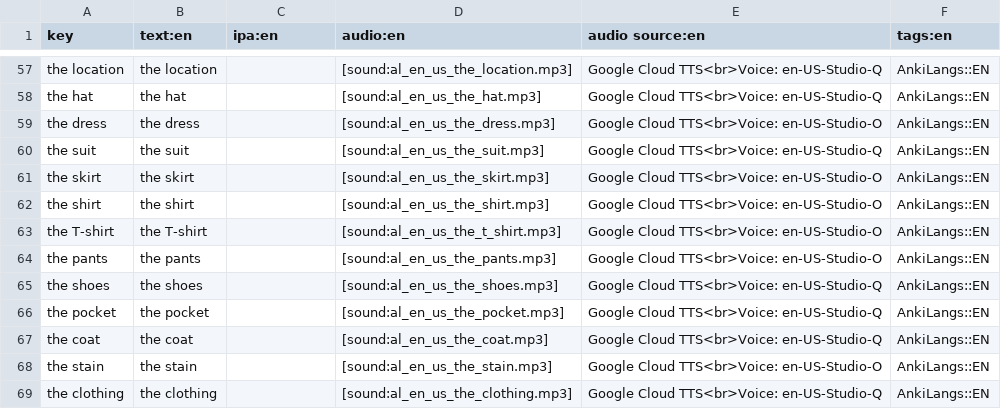
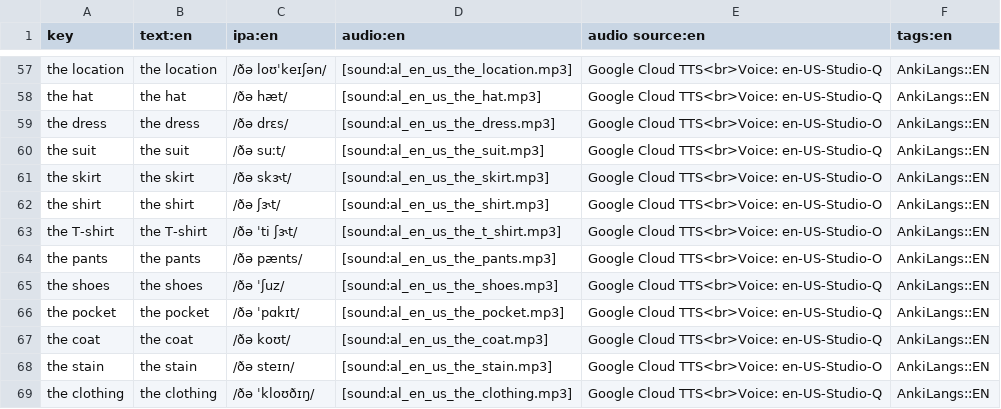
Before and after one commit to ankilangs/ankilangs, a CSV file: src/data/625_words-base-en_us.csv, drawn as a sheet; only a part is shown, gaps mark what is left out; the diff covers the shown part only; the diff names each change by its address in the sheet, - before the commit and + after, or states it on an @@ line.

```diff
--- a/src/data/625_words-base-en_us.csv
+++ b/src/data/625_words-base-en_us.csv
-C57 (ipa:en): (empty)
+C57 (ipa:en): /ðə loʊˈkeɪʃən/
-C58 (ipa:en): (empty)
+C58 (ipa:en): /ðə hæt/
-C59 (ipa:en): (empty)
+C59 (ipa:en): /ðə drɛs/
-C60 (ipa:en): (empty)
+C60 (ipa:en): /ðə suːt/
-C61 (ipa:en): (empty)
+C61 (ipa:en): /ðə skɝt/
-C62 (ipa:en): (empty)
+C62 (ipa:en): /ðə ʃɝt/
-C63 (ipa:en): (empty)
+C63 (ipa:en): /ðə ˈti ʃɝt/
-C64 (ipa:en): (empty)
+C64 (ipa:en): /ðə pænts/
-C65 (ipa:en): (empty)
+C65 (ipa:en): /ðə ˈʃuz/
-C66 (ipa:en): (empty)
+C66 (ipa:en): /ðə ˈpɑkɪt/
-C67 (ipa:en): (empty)
+C67 (ipa:en): /ðə koʊt/
-C68 (ipa:en): (empty)
+C68 (ipa:en): /ðə steɪn/
-C69 (ipa:en): (empty)
+C69 (ipa:en): /ðə ˈkloʊðɪŋ/
```
Also changed, not shown: 54 edited cells elsewhere in this file.
